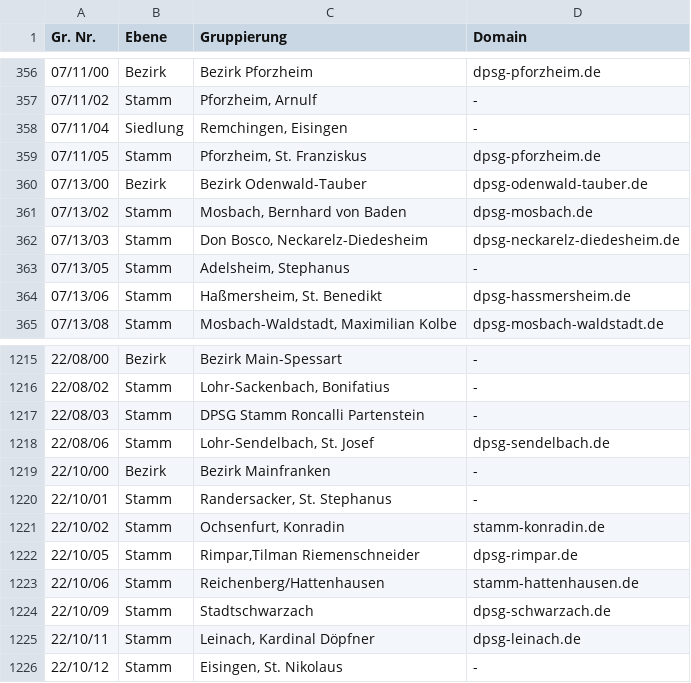
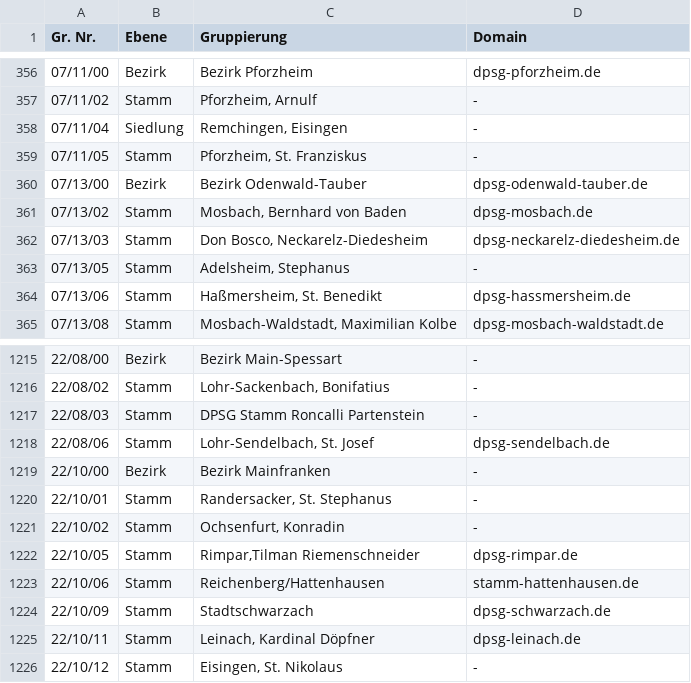
Before and after one commit to Schwarzzelt-IT/dpsg-domains, a CSV file: dpsg-domains.csv, drawn as a sheet; only a part is shown, gaps mark what is left out.

Commit message:
Fixed data

```diff
--- a/dpsg-domains.csv
+++ b/dpsg-domains.csv
@@ -358,3 +358,3 @@ Gr. Nr.,Ebene,Gruppierung,Domain
 07/11/04,Siedlung,"Remchingen, Eisingen",-
-07/11/05,Stamm,"Pforzheim, St. Franziskus",dpsg-pforzheim.de
+07/11/05,Stamm,"Pforzheim, St. Franziskus",-
 07/13/00,Bezirk,"Bezirk Odenwald-Tauber",dpsg-odenwald-tauber.de
@@ -1220,3 +1220,3 @@ Gr. Nr.,Ebene,Gruppierung,Domain
 22/10/01,Stamm,"Randersacker, St. Stephanus",-
-22/10/02,Stamm,"Ochsenfurt, Konradin",stamm-konradin.de
+22/10/02,Stamm,"Ochsenfurt, Konradin",-
 22/10/05,Stamm,"Rimpar,Tilman Riemenschneider",dpsg-rimpar.de
```
Also changed, not shown: 1 other file.
